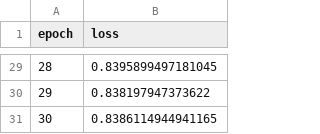
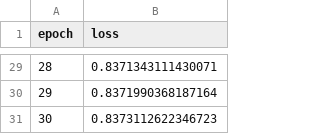
Before and after one commit to ecjtusyy/goai-protein-ligand-dynamics, a CSV file: results/one_step_training.csv, drawn as a sheet; only a part is shown, gaps mark what is left out; the diff covers the shown part only.

```diff
--- a/results/one_step_training.csv
+++ b/results/one_step_training.csv
@@ -29,3 +29,3 @@ epoch,loss
-28,0.8395899497181045
-29,0.838197947373622
-30,0.8386114944941165
+28,0.8371343111430071
+29,0.8371990368187164
+30,0.8373112622346723
```
Also changed, not shown: 27 edited cells elsewhere in this file, results/final_curves_test.csv, results/final_curves_val.csv, 13 other files.
